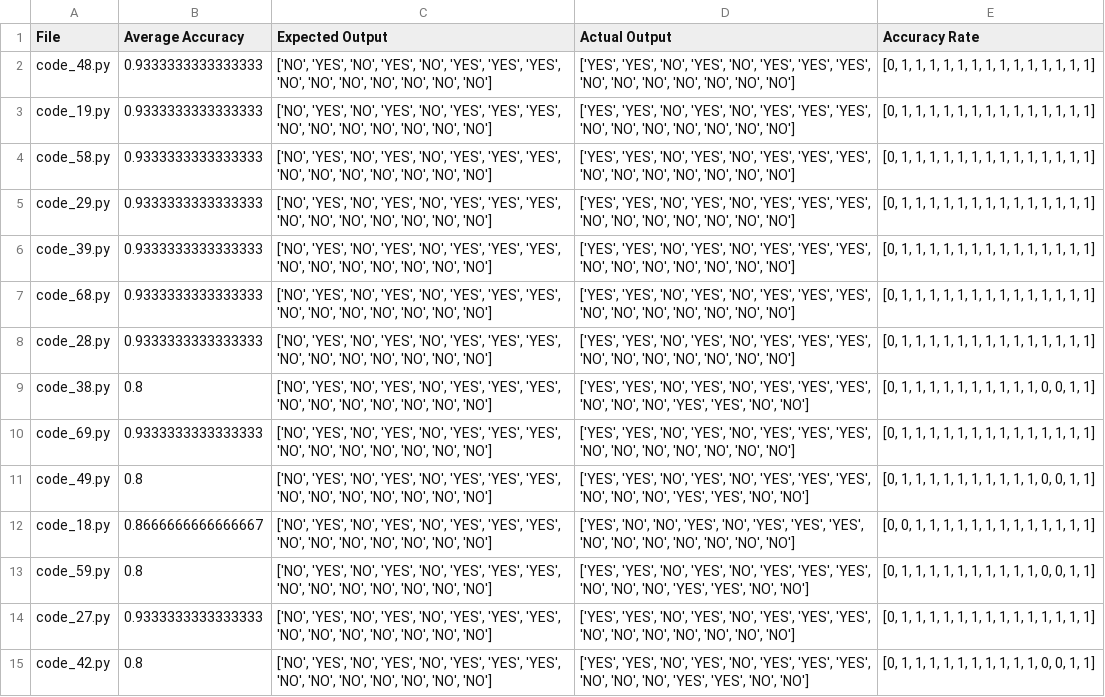
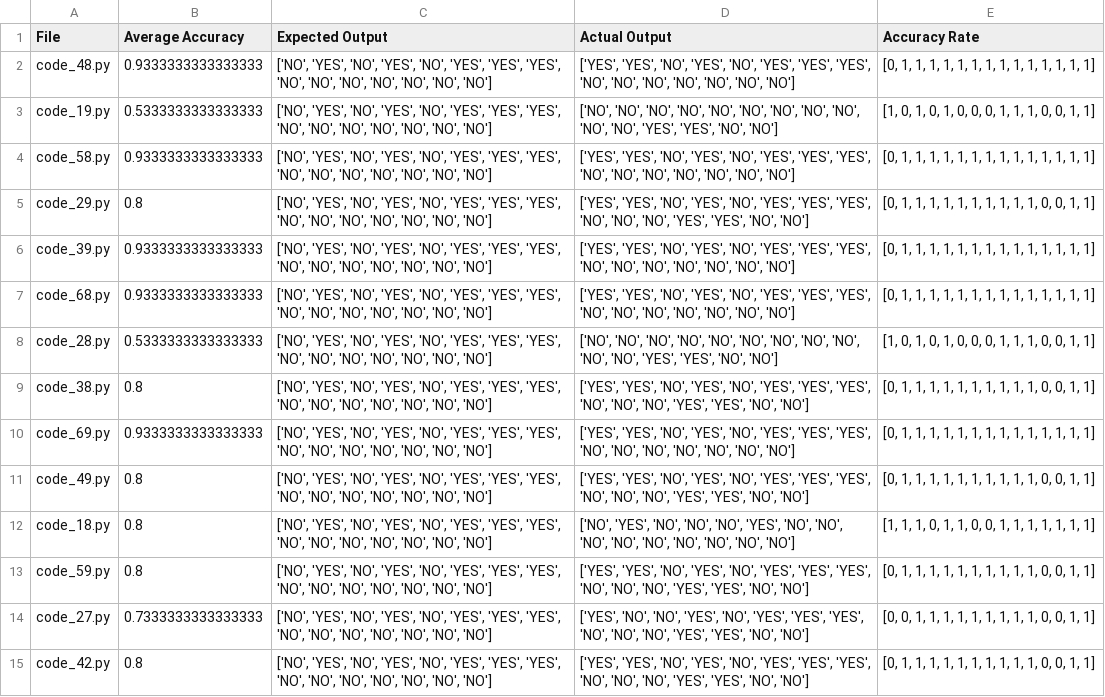
Before and after one commit to Xuan-1998/CodeGen, a CSV file: codeGen/results/zero_shot/4c2b3dce/results.csv, drawn as a sheet; only a part is shown; the diff covers the shown part only.

Commit message:
Add results.csv for tree_search_3

```diff
--- a/codeGen/results/zero_shot/4c2b3dce/results.csv
+++ b/codeGen/results/zero_shot/4c2b3dce/results.csv
@@ -2,8 +2,8 @@ File,Average Accuracy,Expected Output,Actual Output,Accuracy Rate
 code_48.py,0.9333333333333333,"['NO', 'YES', 'NO', 'YES', 'NO', 'YES', 'YES', 'YES', 'NO', 'NO', 'NO', 'NO', 'NO', 'NO', 'NO']","['YES', 'YES', 'NO', 'YES', 'NO', 'YES', 'YES', 'YES', 'NO', 'NO', 'NO', 'NO', 'NO', 'NO', 'NO']","[0, 1, 1, 1, 1, 1, 1, 1, 1, 1, 1, 1, 1, 1, 1]"
-code_19.py,0.9333333333333333,"['NO', 'YES', 'NO', 'YES', 'NO', 'YES', 'YES', 'YES', 'NO', 'NO', 'NO', 'NO', 'NO', 'NO', 'NO']","['YES', 'YES', 'NO', 'YES', 'NO', 'YES', 'YES', 'YES', 'NO', 'NO', 'NO', 'NO', 'NO', 'NO', 'NO']","[0, 1, 1, 1, 1, 1, 1, 1, 1, 1, 1, 1, 1, 1, 1]"
+code_19.py,0.5333333333333333,"['NO', 'YES', 'NO', 'YES', 'NO', 'YES', 'YES', 'YES', 'NO', 'NO', 'NO', 'NO', 'NO', 'NO', 'NO']","['NO', 'NO', 'NO', 'NO', 'NO', 'NO', 'NO', 'NO', 'NO', 'NO', 'NO', 'YES', 'YES', 'NO', 'NO']","[1, 0, 1, 0, 1, 0, 0, 0, 1, 1, 1, 0, 0, 1, 1]"
 code_58.py,0.9333333333333333,"['NO', 'YES', 'NO', 'YES', 'NO', 'YES', 'YES', 'YES', 'NO', 'NO', 'NO', 'NO', 'NO', 'NO', 'NO']","['YES', 'YES', 'NO', 'YES', 'NO', 'YES', 'YES', 'YES', 'NO', 'NO', 'NO', 'NO', 'NO', 'NO', 'NO']","[0, 1, 1, 1, 1, 1, 1, 1, 1, 1, 1, 1, 1, 1, 1]"
-code_29.py,0.9333333333333333,"['NO', 'YES', 'NO', 'YES', 'NO', 'YES', 'YES', 'YES', 'NO', 'NO', 'NO', 'NO', 'NO', 'NO', 'NO']","['YES', 'YES', 'NO', 'YES', 'NO', 'YES', 'YES', 'YES', 'NO', 'NO', 'NO', 'NO', 'NO', 'NO', 'NO']","[0, 1, 1, 1, 1, 1, 1, 1, 1, 1, 1, 1, 1, 1, 1]"
+code_29.py,0.8,"['NO', 'YES', 'NO', 'YES', 'NO', 'YES', 'YES', 'YES', 'NO', 'NO', 'NO', 'NO', 'NO', 'NO', 'NO']","['YES', 'YES', 'NO', 'YES', 'NO', 'YES', 'YES', 'YES', 'NO', 'NO', 'NO', 'YES', 'YES', 'NO', 'NO']","[0, 1, 1, 1, 1, 1, 1, 1, 1, 1, 1, 0, 0, 1, 1]"
 code_39.py,0.9333333333333333,"['NO', 'YES', 'NO', 'YES', 'NO', 'YES', 'YES', 'YES', 'NO', 'NO', 'NO', 'NO', 'NO', 'NO', 'NO']","['YES', 'YES', 'NO', 'YES', 'NO', 'YES', 'YES', 'YES', 'NO', 'NO', 'NO', 'NO', 'NO', 'NO', 'NO']","[0, 1, 1, 1, 1, 1, 1, 1, 1, 1, 1, 1, 1, 1, 1]"
 code_68.py,0.9333333333333333,"['NO', 'YES', 'NO', 'YES', 'NO', 'YES', 'YES', 'YES', 'NO', 'NO', 'NO', 'NO', 'NO', 'NO', 'NO']","['YES', 'YES', 'NO', 'YES', 'NO', 'YES', 'YES', 'YES', 'NO', 'NO', 'NO', 'NO', 'NO', 'NO', 'NO']","[0, 1, 1, 1, 1, 1, 1, 1, 1, 1, 1, 1, 1, 1, 1]"
-code_28.py,0.9333333333333333,"['NO', 'YES', 'NO', 'YES', 'NO', 'YES', 'YES', 'YES', 'NO', 'NO', 'NO', 'NO', 'NO', 'NO', 'NO']","['YES', 'YES', 'NO', 'YES', 'NO', 'YES', 'YES', 'YES', 'NO', 'NO', 'NO', 'NO', 'NO', 'NO', 'NO']","[0, 1, 1, 1, 1, 1, 1, 1, 1, 1, 1, 1, 1, 1, 1]"
+code_28.py,0.5333333333333333,"['NO', 'YES', 'NO', 'YES', 'NO', 'YES', 'YES', 'YES', 'NO', 'NO', 'NO', 'NO', 'NO', 'NO', 'NO']","['NO', 'NO', 'NO', 'NO', 'NO', 'NO', 'NO', 'NO', 'NO', 'NO', 'NO', 'YES', 'YES', 'NO', 'NO']","[1, 0, 1, 0, 1, 0, 0, 0, 1, 1, 1, 0, 0, 1, 1]"
 code_38.py,0.8,"['NO', 'YES', 'NO', 'YES', 'NO', 'YES', 'YES', 'YES', 'NO', 'NO', 'NO', 'NO', 'NO', 'NO', 'NO']","['YES', 'YES', 'NO', 'YES', 'NO', 'YES', 'YES', 'YES', 'NO', 'NO', 'NO', 'YES', 'YES', 'NO', 'NO']","[0, 1, 1, 1, 1, 1, 1, 1, 1, 1, 1, 0, 0, 1, 1]"
@@ -11,5 +11,5 @@ code_69.py,0.9333333333333333,"['NO', 'YES', 'NO', 'YES', 'NO', 'YES', 'YES', 'Y
 code_49.py,0.8,"['NO', 'YES', 'NO', 'YES', 'NO', 'YES', 'YES', 'YES', 'NO', 'NO', 'NO', 'NO', 'NO', 'NO', 'NO']","['YES', 'YES', 'NO', 'YES', 'NO', 'YES', 'YES', 'YES', 'NO', 'NO', 'NO', 'YES', 'YES', 'NO', 'NO']","[0, 1, 1, 1, 1, 1, 1, 1, 1, 1, 1, 0, 0, 1, 1]"
-code_18.py,0.8666666666666667,"['NO', 'YES', 'NO', 'YES', 'NO', 'YES', 'YES', 'YES', 'NO', 'NO', 'NO', 'NO', 'NO', 'NO', 'NO']","['YES', 'NO', 'NO', 'YES', 'NO', 'YES', 'YES', 'YES', 'NO', 'NO', 'NO', 'NO', 'NO', 'NO', 'NO']","[0, 0, 1, 1, 1, 1, 1, 1, 1, 1, 1, 1, 1, 1, 1]"
+code_18.py,0.8,"['NO', 'YES', 'NO', 'YES', 'NO', 'YES', 'YES', 'YES', 'NO', 'NO', 'NO', 'NO', 'NO', 'NO', 'NO']","['NO', 'YES', 'NO', 'NO', 'NO', 'YES', 'NO', 'NO', 'NO', 'NO', 'NO', 'NO', 'NO', 'NO', 'NO']","[1, 1, 1, 0, 1, 1, 0, 0, 1, 1, 1, 1, 1, 1, 1]"
 code_59.py,0.8,"['NO', 'YES', 'NO', 'YES', 'NO', 'YES', 'YES', 'YES', 'NO', 'NO', 'NO', 'NO', 'NO', 'NO', 'NO']","['YES', 'YES', 'NO', 'YES', 'NO', 'YES', 'YES', 'YES', 'NO', 'NO', 'NO', 'YES', 'YES', 'NO', 'NO']","[0, 1, 1, 1, 1, 1, 1, 1, 1, 1, 1, 0, 0, 1, 1]"
-code_27.py,0.9333333333333333,"['NO', 'YES', 'NO', 'YES', 'NO', 'YES', 'YES', 'YES', 'NO', 'NO', 'NO', 'NO', 'NO', 'NO', 'NO']","['YES', 'YES', 'NO', 'YES', 'NO', 'YES', 'YES', 'YES', 'NO', 'NO', 'NO', 'NO', 'NO', 'NO', 'NO']","[0, 1, 1, 1, 1, 1, 1, 1, 1, 1, 1, 1, 1, 1, 1]"
+code_27.py,0.7333333333333333,"['NO', 'YES', 'NO', 'YES', 'NO', 'YES', 'YES', 'YES', 'NO', 'NO', 'NO', 'NO', 'NO', 'NO', 'NO']","['YES', 'NO', 'NO', 'YES', 'NO', 'YES', 'YES', 'YES', 'NO', 'NO', 'NO', 'YES', 'YES', 'NO', 'NO']","[0, 0, 1, 1, 1, 1, 1, 1, 1, 1, 1, 0, 0, 1, 1]"
 code_42.py,0.8,"['NO', 'YES', 'NO', 'YES', 'NO', 'YES', 'YES', 'YES', 'NO', 'NO', 'NO', 'NO', 'NO', 'NO', 'NO']","['YES', 'YES', 'NO', 'YES', 'NO', 'YES', 'YES', 'YES', 'NO', 'NO', 'NO', 'YES', 'YES', 'NO', 'NO']","[0, 1, 1, 1, 1, 1, 1, 1, 1, 1, 1, 0, 0, 1, 1]"
```
Also changed, not shown: 80 edited cells elsewhere in this file, codeGen/results/zero_shot/ea085ea1/results.csv, 10 other files.
